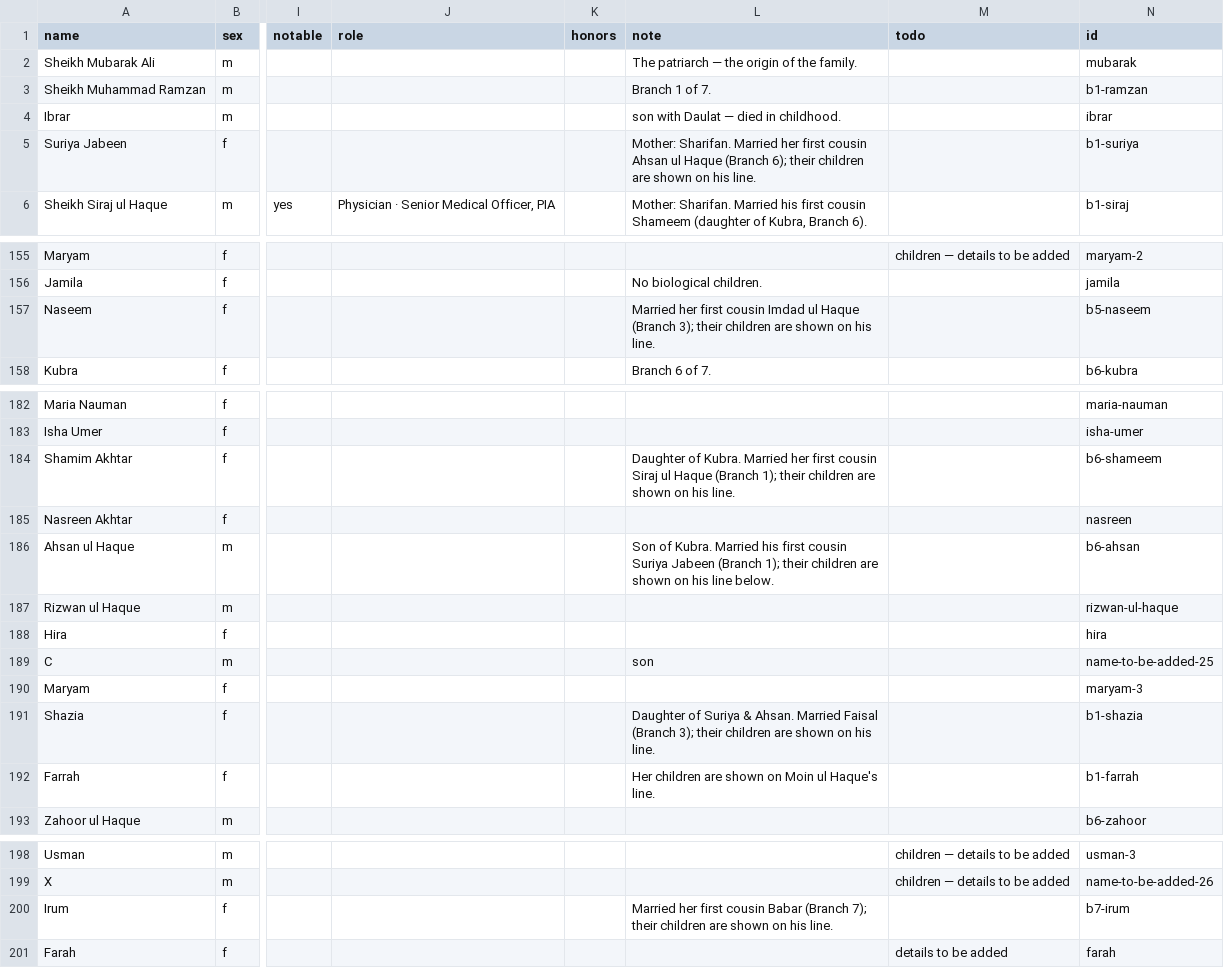
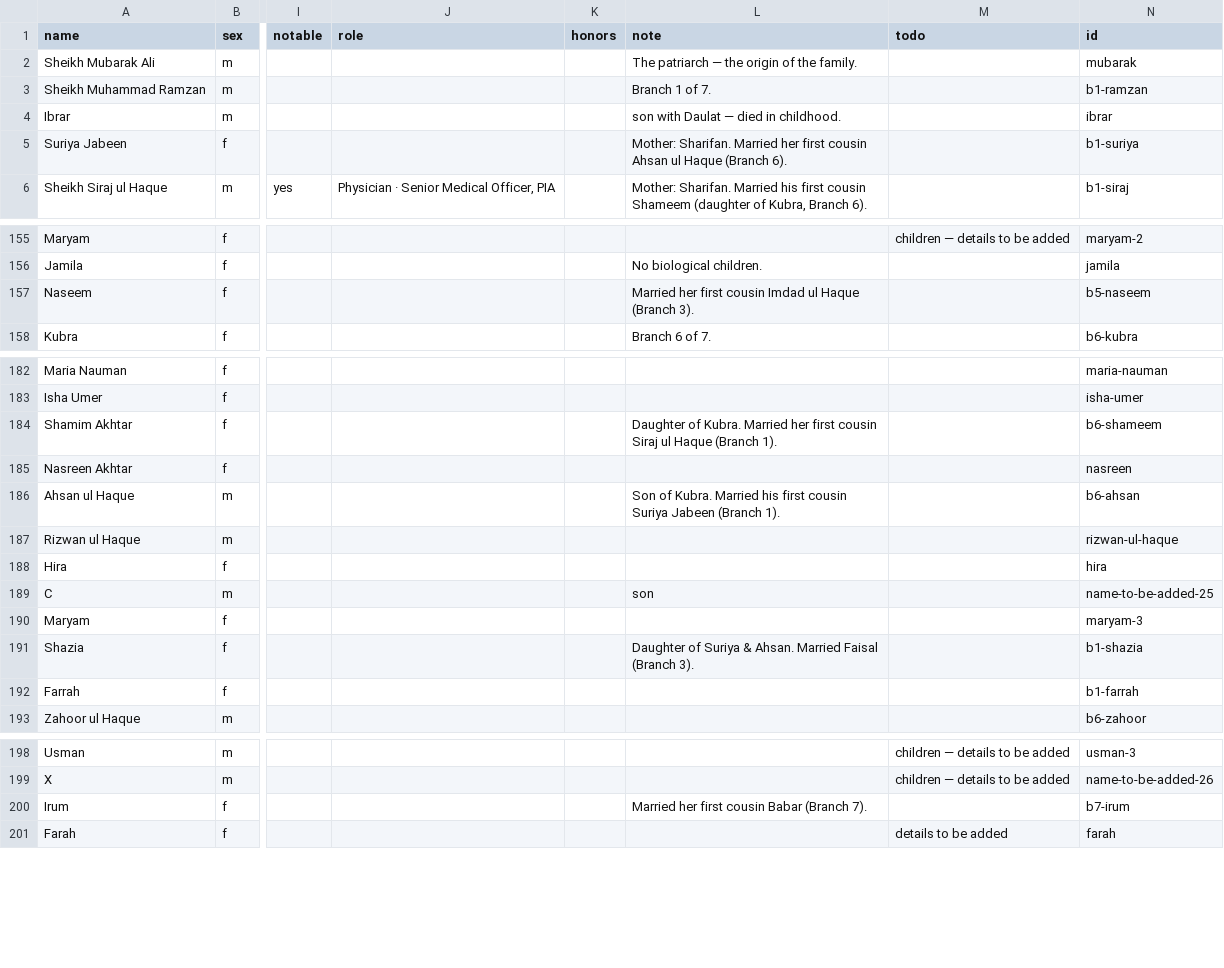
Before and after one commit to FaaizHaque/mubarak-ali-family-archive, a CSV file: people.csv, drawn as a sheet; only a part is shown, gaps mark what is left out; the diff names each change by its address in the sheet, - before the commit and + after, or states it on an @@ line.

Commit message:
Show co-parented children on both spouses' profiles
Broaden FL.effectiveChildren so a family member whose children are
nested under their partner's line (e.g. daughters in first-cousin
marriages — Farrah, Suriya, Shazia, Naseem, Shamim, Irum) now shows
those children on their own profile, not just a note pointing elsewhere.
Display-only (statistics use p.children, so no double-counting). Trim the
now-redundant 'children are shown on his line' clauses from the notes.

```diff
--- a/people.csv
+++ b/people.csv
-L5 (note): …Haque (Branch 6); their children are shown on his line.
+L5 (note): …Haque (Branch 6).
-L157 (note): …Haque (Branch 3); their children are shown on his line.
+L157 (note): …Haque (Branch 3).
-L184 (note): …Haque (Branch 1); their children are shown on his line.
+L184 (note): …Haque (Branch 1).
-L186 (note): …Jabeen (Branch 1); their children are shown on his line below.
+L186 (note): …Jabeen (Branch 1).
-L191 (note): …Faisal (Branch 3); their children are shown on his line.
+L191 (note): …Faisal (Branch 3).
-L192 (note): Her children are shown on Moin ul Haque's line.
+L192 (note): (empty)
-L200 (note): …Babar (Branch 7); their children are shown on his line.
+L200 (note): …Babar (Branch 7).
```
Also changed, not shown: 1 other file.
